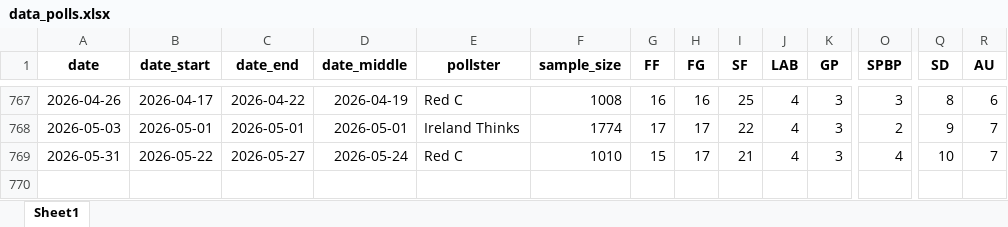
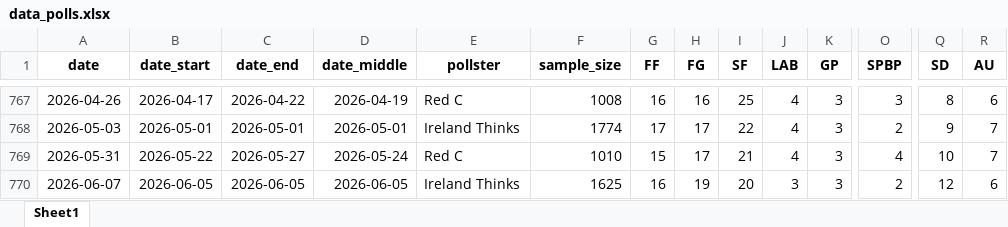
Before and after one commit to Irish-Polling-Indicator/ipi-data, an Excel workbook: data_polls.xlsx, sheet Sheet1, drawn as a sheet; only a part is shown, gaps mark what is left out; values as stored, in another font and other column widths than the file's, no borders; rows hold the shown columns only; the diff names each change by its address in the sheet, - before the commit and + after, or states it on an @@ line.

```diff
--- a/data_polls.xlsx (sheet Sheet1)
+++ b/data_polls.xlsx (sheet Sheet1)
+row 770: 2026-06-07 | 2026-06-05 | 2026-06-05 | 2026-06-05 | Ireland Thinks | 1625 | 16 | 19 | 20 | 3 | 3 | 2 | 12 | 6
```
Also changed, not shown: 7 other files.
